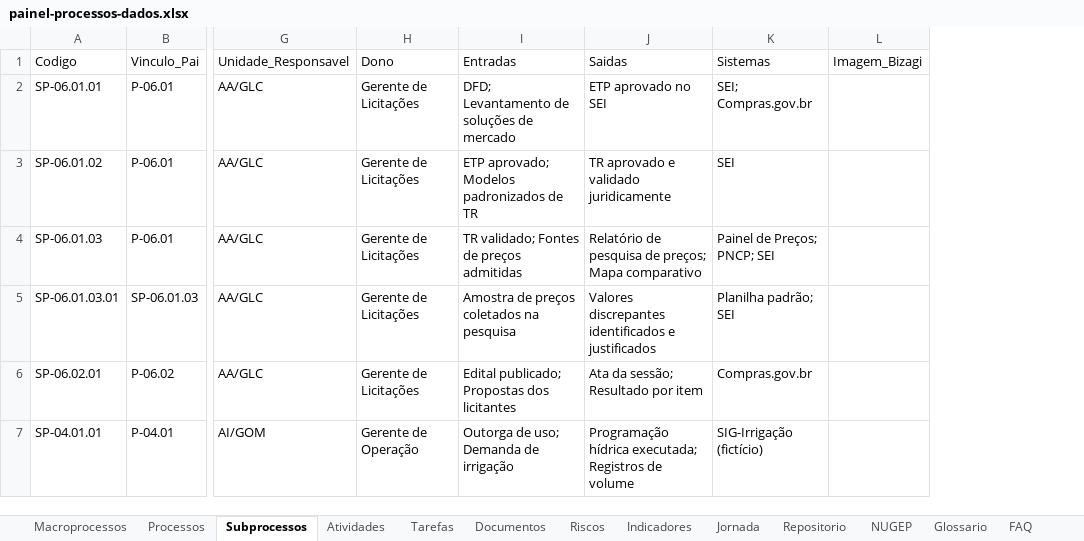
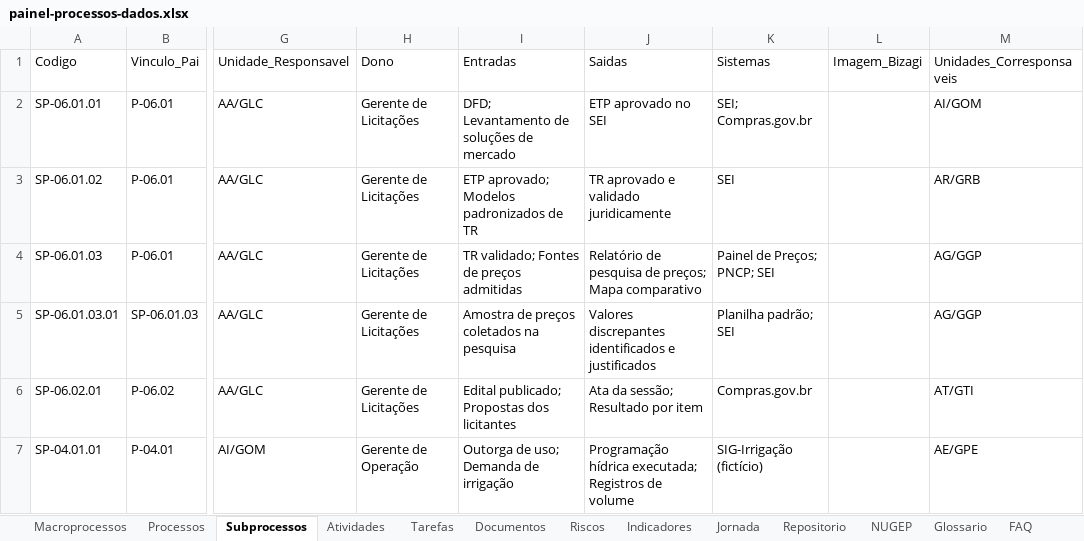
Before and after one commit to ordonescodevasf/painel_de_processos, an Excel workbook: data/painel-processos-dados.xlsx, sheet Subprocessos, drawn as a sheet; only a part is shown, gaps mark what is left out; values as stored, in another font and other column widths than the file's, no borders; the diff names each change by its address in the sheet, - before the commit and + after, or states it on an @@ line.

```diff
--- a/data/painel-processos-dados.xlsx (sheet Subprocessos)
+++ b/data/painel-processos-dados.xlsx (sheet Subprocessos)
+column M (Unidades_Corresponsaveis), rows 2-7: AI/GOM | AR/GRB | AG/GGP | AG/GGP | AT/GTI | AE/GPE
```
Also changed, not shown: sheet Atividades, sheet Processos, sheet Tarefas, sheet Macroprocessos, sheet Documentos, sheet Riscos, 8 other files.
